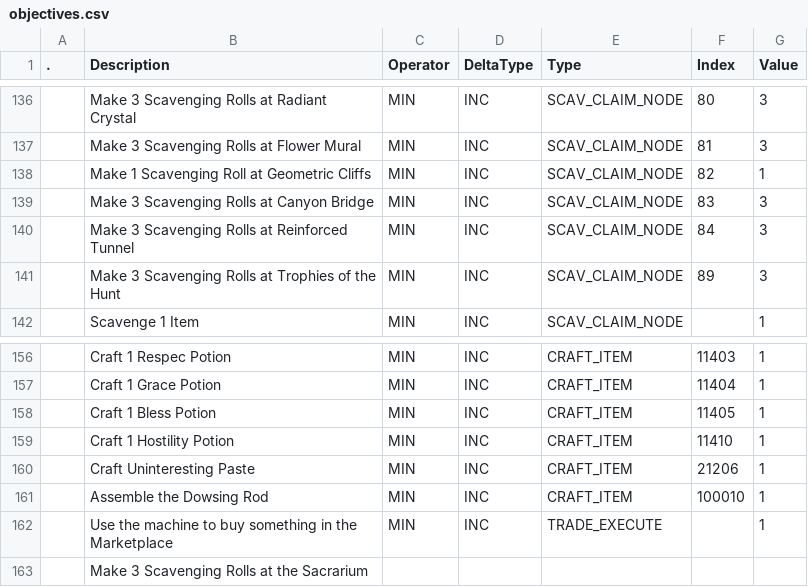
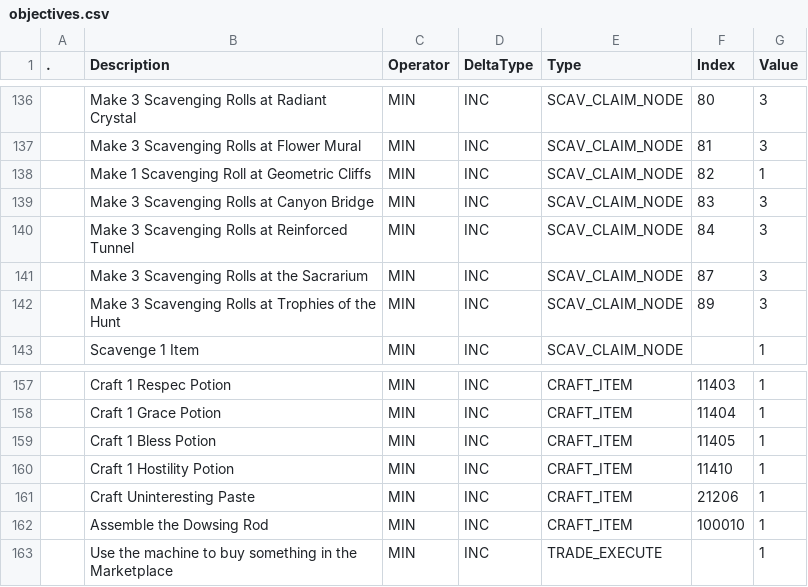
Before and after one commit to kanyaveral/kamigotchi, a CSV file: packages/contracts/deployment/world/data/quests/objectives.csv, drawn as a sheet; only a part is shown, gaps mark what is left out; removed rows and columns are numbered as before the commit, all else as after; the diff names each change by its address in the sheet, - before the commit and + after, or states it on an @@ line.

```diff
--- a/packages/contracts/deployment/world/data/quests/objectives.csv
+++ b/packages/contracts/deployment/world/data/quests/objectives.csv
+row 141:  | Make 3 Scavenging Rolls at the Sacrarium | MIN | INC | SCAV_CLAIM_NODE | 87 | 3
-row 163:  | Make 3 Scavenging Rolls at the Sacrarium
```
Also changed, not shown: packages/contracts/deployment/world/data/quests/quests.csv, packages/contracts/deployment/world/data/rooms/rooms.csv, 10 other files.
